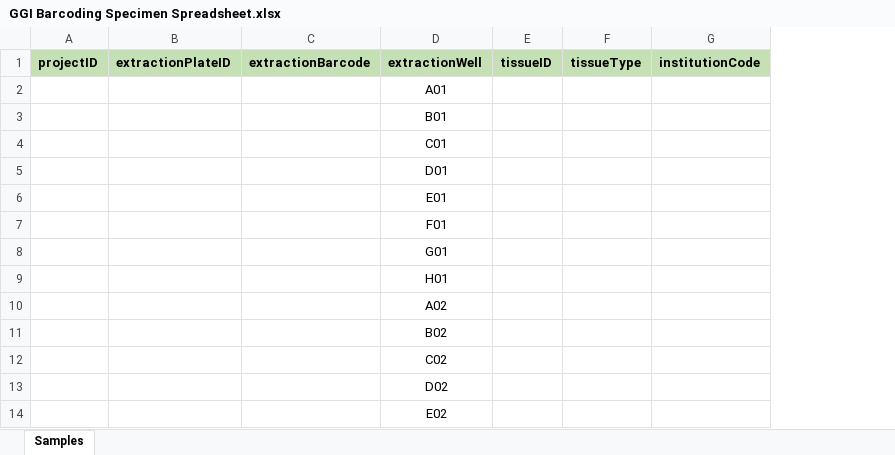
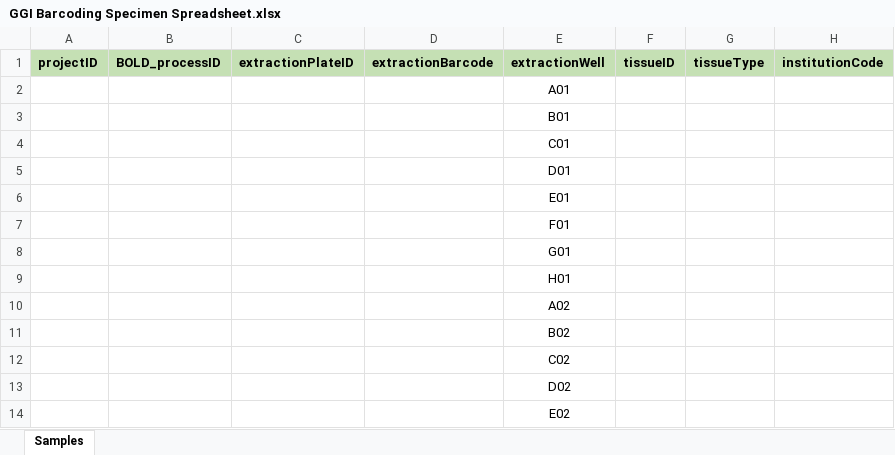
Before and after one commit to GlobalGenome/GeneiousFIMS, an Excel workbook: GGI Barcoding Specimen Spreadsheet.xlsx, sheet Samples, drawn as a sheet; only a part is shown; values as stored, in another font and other column widths than the file's, no borders; the diff names each change by its address in the sheet, - before the commit and + after, or states it on an @@ line.

Commit message:
Added field BOLD_processID

```diff
--- a/GGI Barcoding Specimen Spreadsheet.xlsx (sheet Samples)
+++ b/GGI Barcoding Specimen Spreadsheet.xlsx (sheet Samples)
+column B, row 1: BOLD_processID
```
Also changed, not shown: formulas that keep their value, 1 other file.
